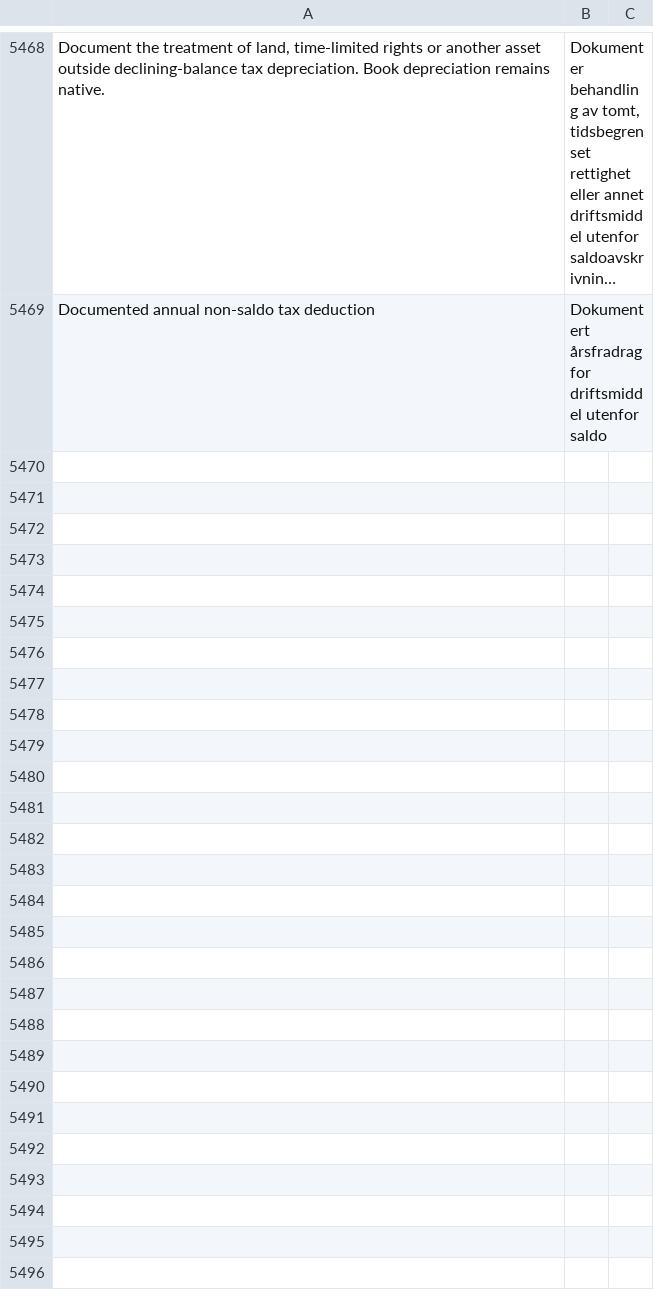
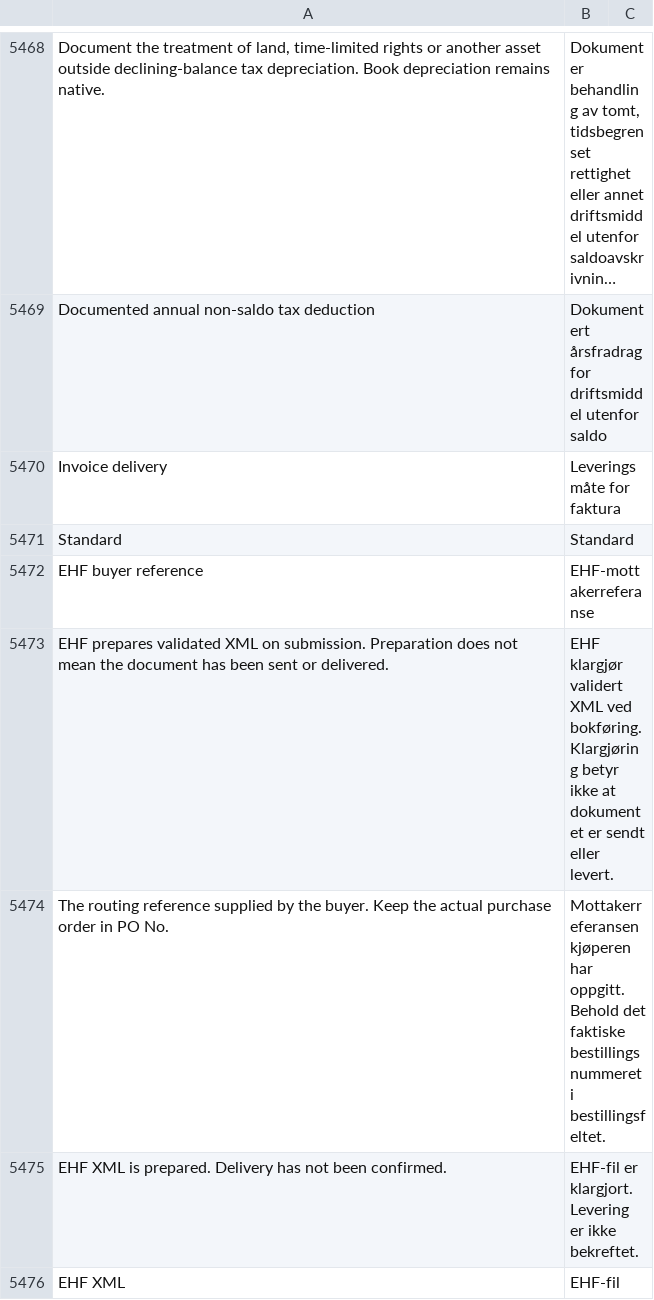
Before and after one commit to mfuryto/erpnext-norway, a CSV file: apps/erpnext_norway/erpnext_norway/translations/nb.csv, drawn as a sheet; only a part is shown, gaps mark what is left out; long unchanged cells end in …; the diff names each change by its address in the sheet, - before the commit and + after, or states it on an @@ line.

Commit message:
Prepare native EHF invoice XML with reused UBL generator and official rules

```diff
--- a/apps/erpnext_norway/erpnext_norway/translations/nb.csv
+++ b/apps/erpnext_norway/erpnext_norway/translations/nb.csv
+row 5470: Invoice delivery | Leveringsmåte for faktura
+row 5471: Standard | Standard
+row 5472: EHF buyer reference | EHF-mottakerreferanse
+row 5473: EHF prepares validated XML on submission. Preparation does not mean the document has been sent or delivered. | EHF klargjør validert XML ved bokføring. Klargjøring betyr ikke at dokumentet er sendt eller levert.
+row 5474: The routing reference supplied by the buyer. Keep the actual purchase order in PO No. | Mottakerreferansen kjøperen har oppgitt. Behold det faktiske bestillingsnummeret i bestillingsfeltet.
+row 5475: EHF XML is prepared. Delivery has not been confirmed. | EHF-fil er klargjort. Levering er ikke bekreftet.
+row 5476: EHF XML | EHF-fil
```
Also changed, not shown: 22 other files.
